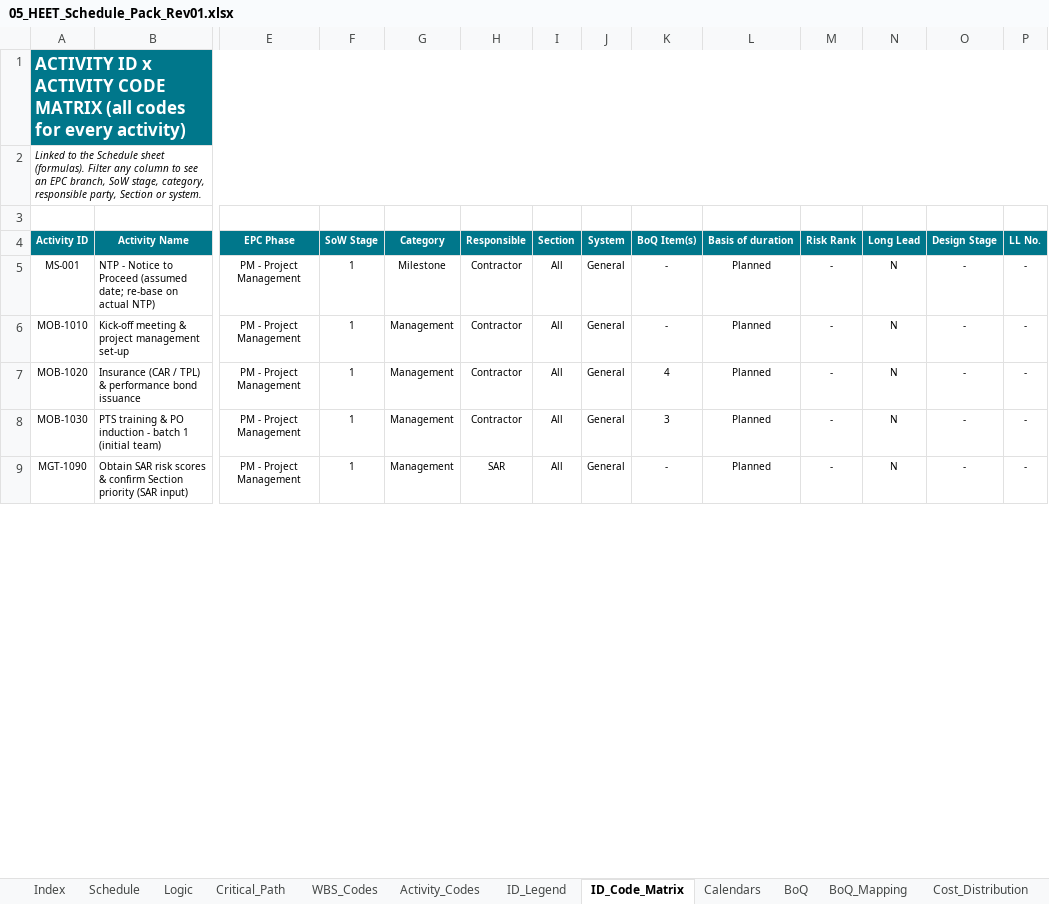
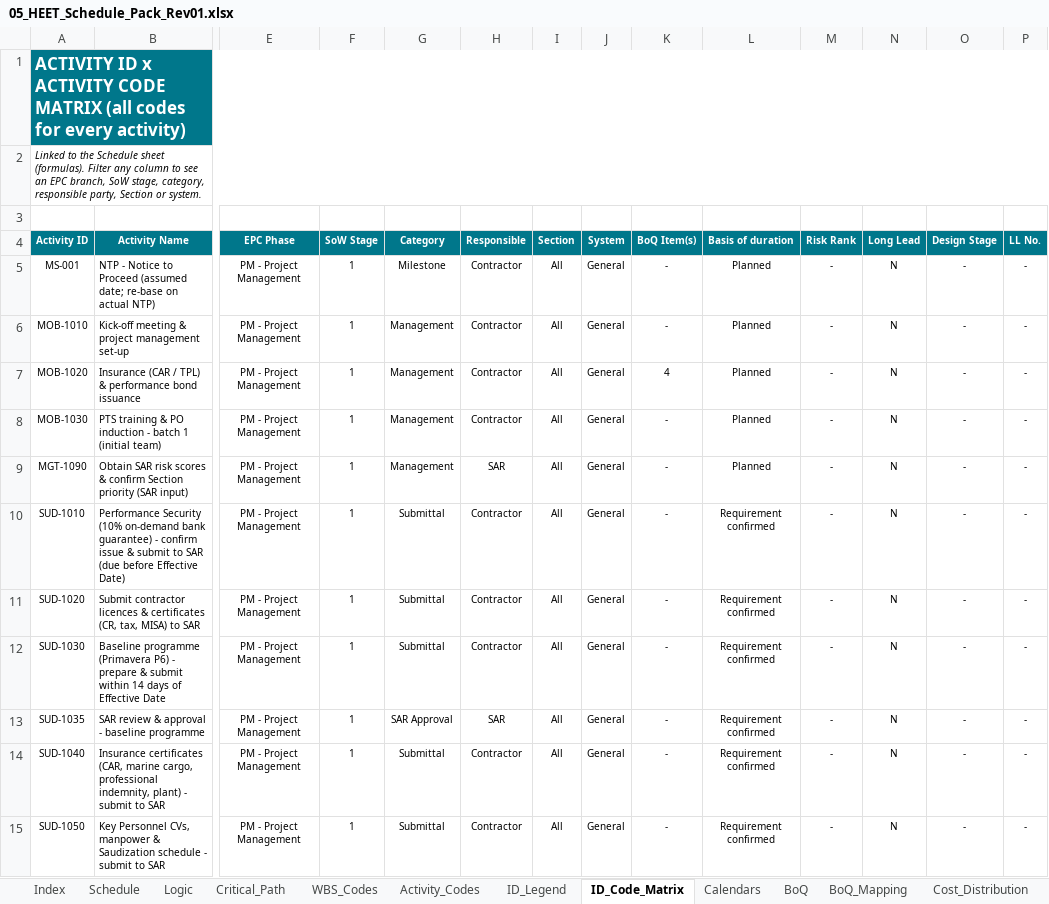
Before and after one commit to mostafaessam8-source/claude-fable-5-prompt, an Excel workbook: Submittal_BEN-26-911-SCH-01_Rev01/05_HEET_Schedule_Pack_Rev01.xlsx, sheet ID_Code_Matrix, drawn as a sheet; only a part is shown, gaps mark what is left out; values as stored, in another font and other column widths than the file's, no borders; rows hold the shown columns only; the diff covers the shown part only; the diff names each change by its address in the sheet, - before the commit and + after, or states it on an @@ line.

```diff
--- a/Submittal_BEN-26-911-SCH-01_Rev01/05_HEET_Schedule_Pack_Rev01.xlsx (sheet ID_Code_Matrix)
+++ b/Submittal_BEN-26-911-SCH-01_Rev01/05_HEET_Schedule_Pack_Rev01.xlsx (sheet ID_Code_Matrix)
-K8 (BoQ Item(s)): 3
+K8 (BoQ Item(s)): -
+row 10: SUD-1010 | Performance Security (10% on-demand bank guarantee) - confirm issue & submit to SAR (due before Effective Date) | PM - Project Management | 1 | Submittal | Contractor | All | General | - | Requirement confirmed | - | N | - | -
+row 11: SUD-1020 | Submit contractor licences & certificates (CR, tax, MISA) to SAR | PM - Project Management | 1 | Submittal | Contractor | All | General | - | Requirement confirmed | - | N | - | -
+row 12: SUD-1030 | Baseline programme (Primavera P6) - prepare & submit within 14 days of Effective Date | PM - Project Management | 1 | Submittal | Contractor | All | General | - | Requirement confirmed | - | N | - | -
+row 13: SUD-1035 | SAR review & approval - baseline programme | PM - Project Management | 1 | SAR Approval | SAR | All | General | - | Requirement confirmed | - | N | - | -
+row 14: SUD-1040 | Insurance certificates (CAR, marine cargo, professional indemnity, plant) - submit to SAR | PM - Project Management | 1 | Submittal | Contractor | All | General | - | Requirement confirmed | - | N | - | -
+row 15: SUD-1050 | Key Personnel CVs, manpower & Saudization schedule - submit to SAR | PM - Project Management | 1 | Submittal | Contractor | All | General | - | Requirement confirmed | - | N | - | -
```
Also changed, not shown: 19 added rows, 30 removed rows and 139 edited cells elsewhere in this sheet, sheet Cost_Distribution, sheet Schedule, sheet Logic, sheet BoQ_Mapping, sheet Critical_Path, sheet Start_Permits, 14 more sheets, formulas that keep their value, charts or pictures, Submittal_BEN-26-911-SCH-01_Rev01/06_CRS_Contractor_Response_Rev01.xlsx, Submittal_BEN-26-911-SCH-01_Rev01/07_BoQ_Mapping_Rev01.xlsx, 6 other files.
